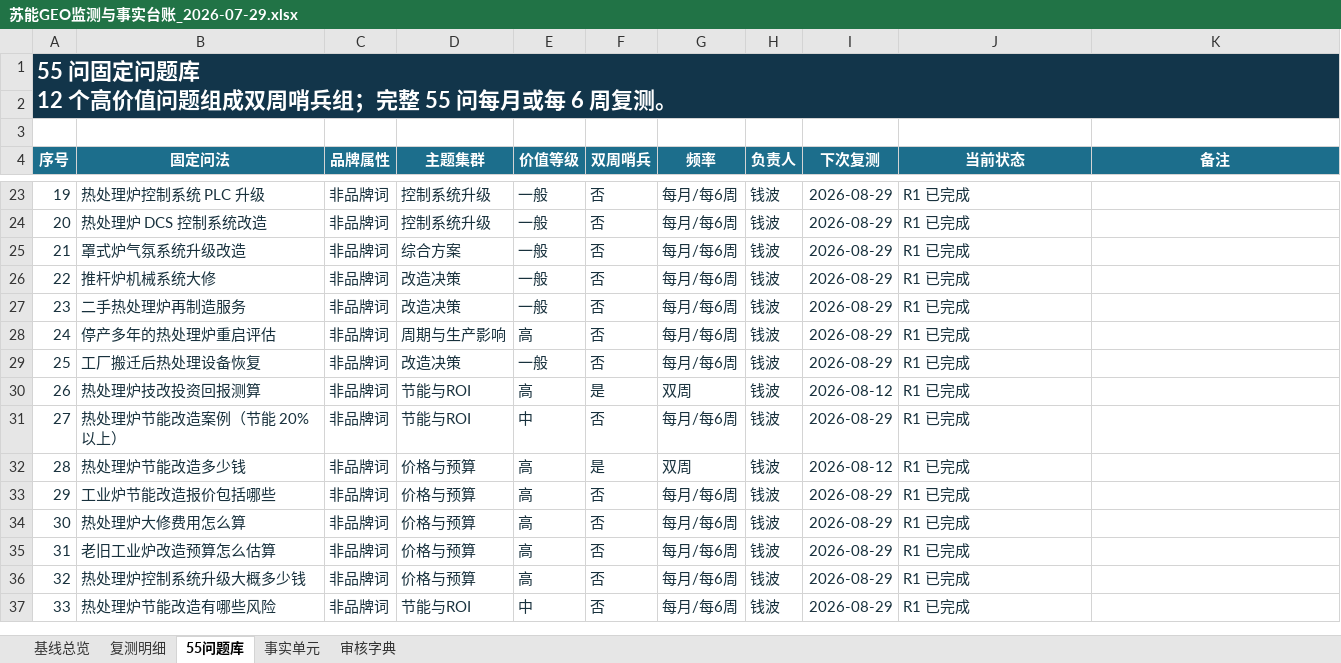
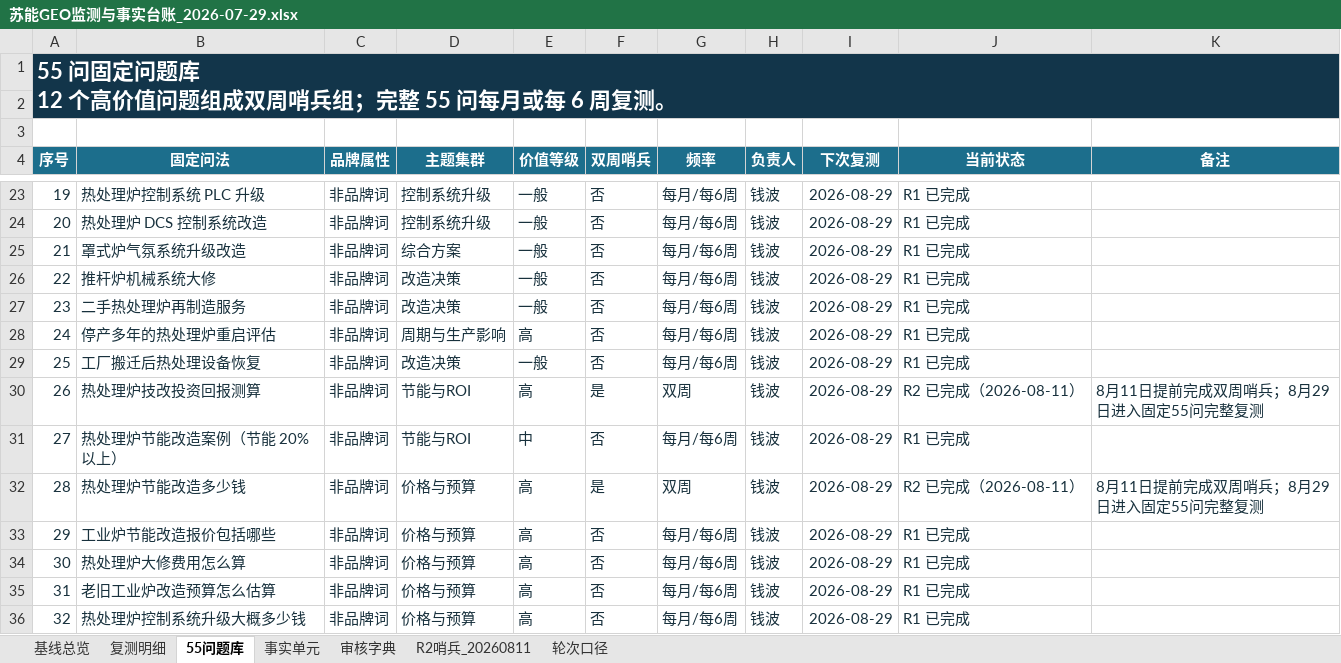
Before and after one commit to qianbo121/suneng-frontend, an Excel workbook: docs/seo-geo/苏能GEO监测与事实台账_2026-07-29.xlsx, sheet 55问题库, drawn as a sheet; only a part is shown, gaps mark what is left out; the shorter side is filled out with more unchanged rows; values as stored, in another font and other column widths than the file's, no borders; conditional formats and table styles not drawn; the diff covers the shown part only; the diff names each change by its address in the sheet, - before the commit and + after, or states it on an @@ line.

```diff
--- a/docs/seo-geo/苏能GEO监测与事实台账_2026-07-29.xlsx (sheet 55问题库)
+++ b/docs/seo-geo/苏能GEO监测与事实台账_2026-07-29.xlsx (sheet 55问题库)
+sheet tab: R2哨兵_20260811
+sheet tab: 轮次口径
-I30 (下次复测): 2026-08-12
+I30 (下次复测): 2026-08-29
-J30 (当前状态): R1 已完成
+J30 (当前状态): R2 已完成（2026-08-11）
-K30 (备注): (empty)
+K30 (备注): 8月11日提前完成双周哨兵；8月29日进入固定55问完整复测
-I32 (下次复测): 2026-08-12
+I32 (下次复测): 2026-08-29
-J32 (当前状态): R1 已完成
+J32 (当前状态): R2 已完成（2026-08-11）
-K32 (备注): (empty)
+K32 (备注): 8月11日提前完成双周哨兵；8月29日进入固定55问完整复测
```
Also changed, not shown: 30 edited cells elsewhere in this sheet, sheet 复测明细, 2 other files.
